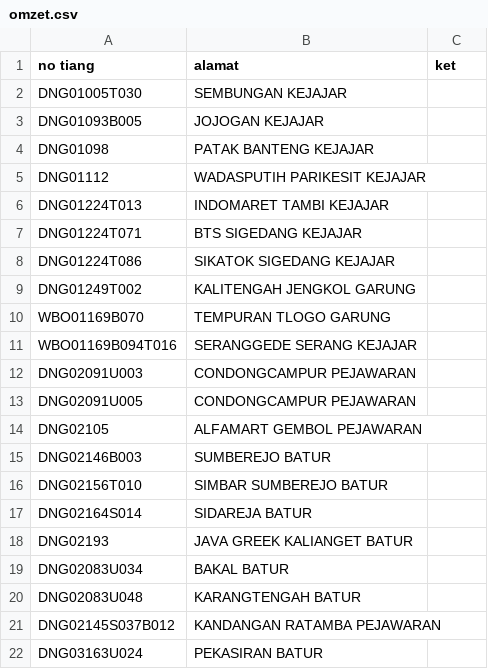
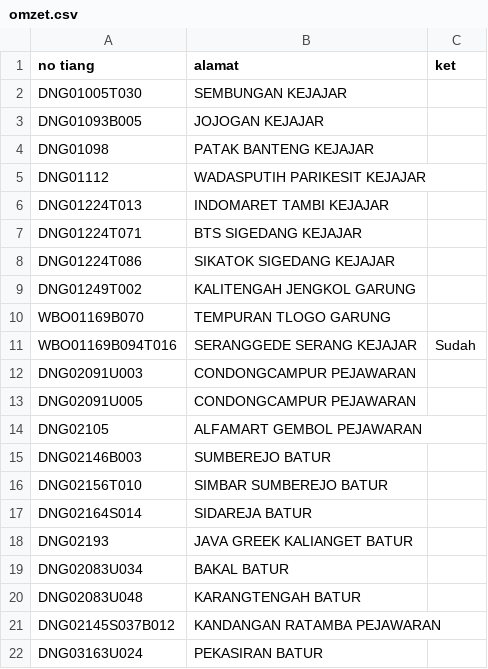
Before and after one commit to zaidhidayat/web, a CSV file: assets/omzet.csv, drawn as a sheet.

Commit message:
Add 'Sudah' status to SERANGGEDE entry

```diff
--- a/assets/omzet.csv
+++ b/assets/omzet.csv
@@ -10,3 +10,3 @@ DNG01249T002,KALITENGAH JENGKOL GARUNG,
 WBO01169B070,TEMPURAN TLOGO GARUNG,
-WBO01169B094T016,SERANGGEDE SERANG KEJAJAR,
+WBO01169B094T016,SERANGGEDE SERANG KEJAJAR,Sudah
 DNG02091U003,CONDONGCAMPUR PEJAWARAN,
```
